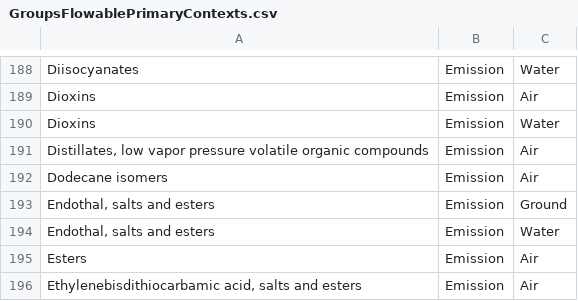
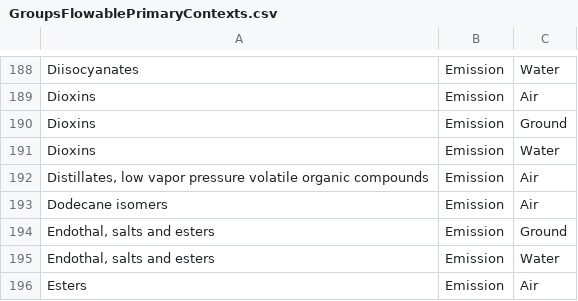
Before and after one commit to USEPA/fedelemflowlist, a CSV file: fedelemflowlist/input/GroupsFlowablePrimaryContexts.csv, drawn as a sheet; only a part is shown, gaps mark what is left out; the shorter side is filled out with more unchanged rows; the diff names each change by its address in the sheet, - before the commit and + after, or states it on an @@ line.

Commit message:
Add Dioxin/Emission/Ground

```diff
--- a/fedelemflowlist/input/GroupsFlowablePrimaryContexts.csv
+++ b/fedelemflowlist/input/GroupsFlowablePrimaryContexts.csv
+row 190: Dioxins | Emission | Ground
```
